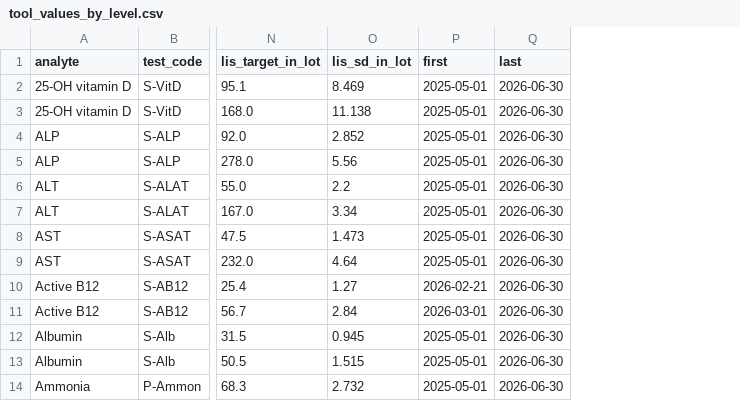
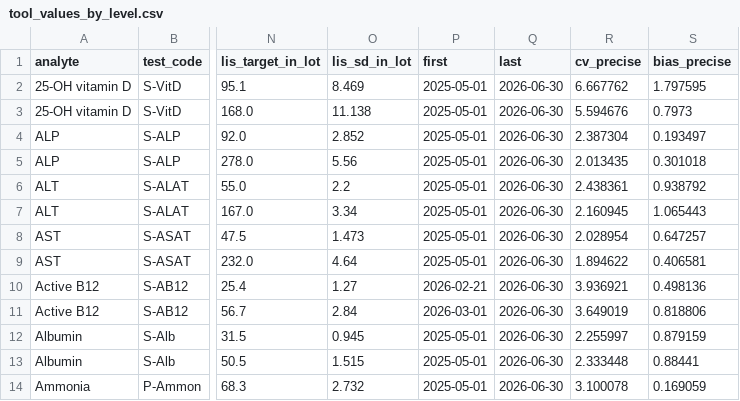
Before and after one commit to mfkilinckaya-svg/DesignLabIQC-ClinChem, a CSV file: data/prepared/tool_values_by_level.csv, drawn as a sheet; only a part is shown, gaps mark what is left out; the diff names each change by its address in the sheet, - before the commit and + after, or states it on an @@ line.

```diff
--- a/data/prepared/tool_values_by_level.csv
+++ b/data/prepared/tool_values_by_level.csv
+column R (cv_precise), rows 2-14: 6.667762 | 5.594676 | 2.387304 | 2.013435 | 2.438361 | 2.160945 | 2.028954 | 1.894622 | 3.936921 | 3.649019 | 2.255997 | 2.333448 | 3.100078
+column S (bias_precise), rows 2-14: 1.797595 | 0.7973 | 0.193497 | 0.301018 | 0.938792 | 1.065443 | 0.647257 | 0.406581 | 0.498136 | 0.818806 | 0.879159 | 0.88441 | 0.169059
```
Also changed, not shown: 6 other files.
